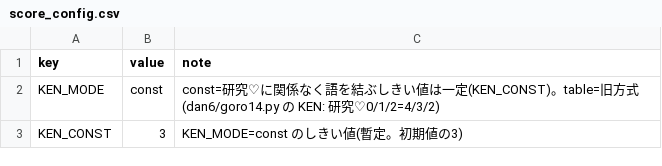
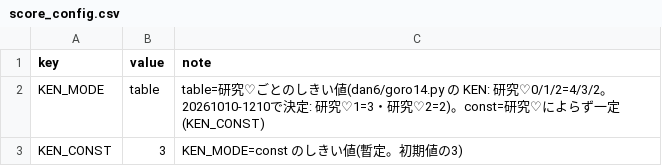
Before and after one commit to amemiyapc-debug/mahjong-sim, a CSV file: data/score_config.csv, drawn as a sheet.

```diff
--- a/data/score_config.csv
+++ b/data/score_config.csv
@@ -1,3 +1,3 @@
 key,value,note
-KEN_MODE,const,const=研究♡に関係なく語を結ぶしきい値は一定(KEN_CONST)。table=旧方式(dan6/goro14.py の KEN: 研究♡0/1/2=4/3/2)
+KEN_MODE,table,table=研究♡ごとのしきい値(dan6/goro14.py の KEN: 研究♡0/1/2=4/3/2。20261010-1210で決定: 研究♡1=3・研究♡2=2)。const=研究♡によらず一定(KEN_CONST)
 KEN_CONST,3,KEN_MODE=const のしきい値(暫定。初期値の3)
```
Also changed, not shown: 17 other files.
